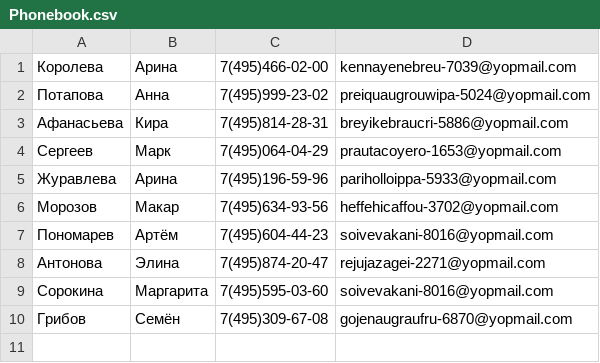
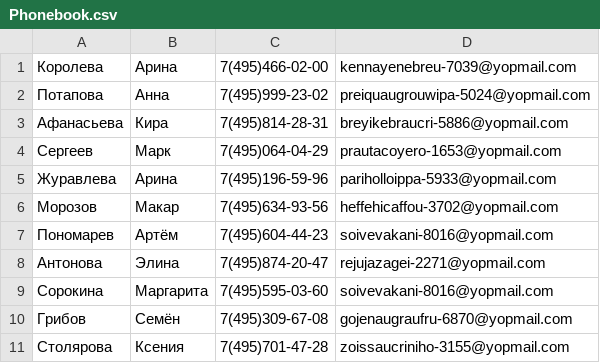
Before and after one commit to Fenestr0n/Phonebook, a CSV file: Phonebook.csv, drawn as a sheet; the diff names each change by its address in the sheet, - before the commit and + after, or states it on an @@ line.

```diff
--- a/Phonebook.csv
+++ b/Phonebook.csv
+row 11: Столярова | Ксения | 7(495)701-47-28 | zoissaucriniho-3155@yopmail.com
```
Also changed, not shown: 4 other files.
